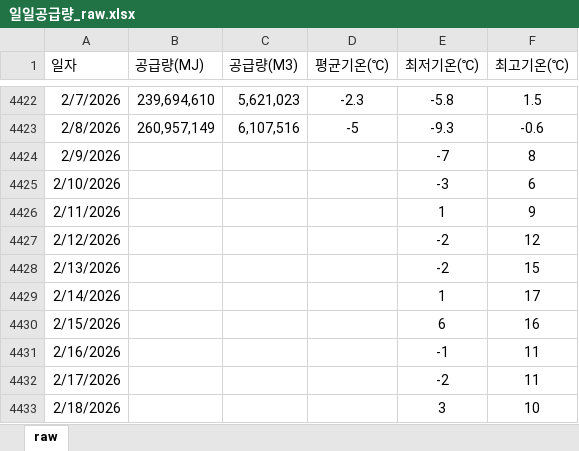
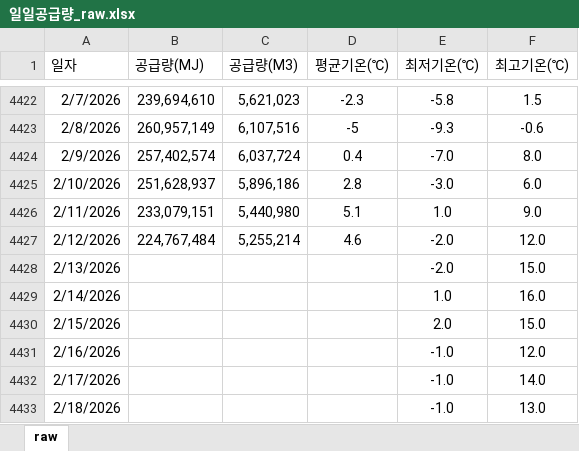
Before and after one commit to Han11112222/MM-Supply-Forecast, an Excel workbook: 일일공급량_raw.xlsx, sheet raw, drawn as a sheet; only a part is shown, gaps mark what is left out; values as stored, in another font and other column widths than the file's, no borders; the diff covers the shown part only; the diff names each change by its address in the sheet, - before the commit and + after, or states it on an @@ line.

Commit message:
Add files via upload

```diff
--- a/일일공급량_raw.xlsx (sheet raw)
+++ b/일일공급량_raw.xlsx (sheet raw)
-B4424 (공급량(MJ)): (empty)
+B4424 (공급량(MJ)): 257,402,574
-C4424 (공급량(M3)): (empty)
+C4424 (공급량(M3)): 6,037,724
-D4424 (평균기온(℃)): (empty)
+D4424 (평균기온(℃)): 0.4
-E4424 (최저기온(℃)): -7
+E4424 (최저기온(℃)): -7.0
-F4424 (최고기온(℃)): 8
+F4424 (최고기온(℃)): 8.0
-B4425 (공급량(MJ)): (empty)
+B4425 (공급량(MJ)): 251,628,937
-C4425 (공급량(M3)): (empty)
+C4425 (공급량(M3)): 5,896,186
-D4425 (평균기온(℃)): (empty)
+D4425 (평균기온(℃)): 2.8
-E4425 (최저기온(℃)): -3
+E4425 (최저기온(℃)): -3.0
-F4425 (최고기온(℃)): 6
+F4425 (최고기온(℃)): 6.0
-B4426 (공급량(MJ)): (empty)
+B4426 (공급량(MJ)): 233,079,151
-C4426 (공급량(M3)): (empty)
+C4426 (공급량(M3)): 5,440,980
-D4426 (평균기온(℃)): (empty)
+D4426 (평균기온(℃)): 5.1
-E4426 (최저기온(℃)): 1
+E4426 (최저기온(℃)): 1.0
-F4426 (최고기온(℃)): 9
+F4426 (최고기온(℃)): 9.0
-B4427 (공급량(MJ)): (empty)
+B4427 (공급량(MJ)): 224,767,484
-C4427 (공급량(M3)): (empty)
+C4427 (공급량(M3)): 5,255,214
-D4427 (평균기온(℃)): (empty)
+D4427 (평균기온(℃)): 4.6
-E4427:E4428 (최저기온(℃)): -2
+E4427:E4428 (최저기온(℃)): -2.0
-F4427 (최고기온(℃)): 12
+F4427 (최고기온(℃)): 12.0
-F4428 (최고기온(℃)): 15
+F4428 (최고기온(℃)): 15.0
-E4429 (최저기온(℃)): 1
+E4429 (최저기온(℃)): 1.0
-F4429 (최고기온(℃)): 17
+F4429 (최고기온(℃)): 16.0
-E4430 (최저기온(℃)): 6
+E4430 (최저기온(℃)): 2.0
-F4430 (최고기온(℃)): 16
+F4430 (최고기온(℃)): 15.0
-E4431 (최저기온(℃)): -1
+E4431 (최저기온(℃)): -1.0
-F4431 (최고기온(℃)): 11
+F4431 (최고기온(℃)): 12.0
-E4432 (최저기온(℃)): -2
+E4432 (최저기온(℃)): -1.0
-F4432 (최고기온(℃)): 11
+F4432 (최고기온(℃)): 14.0
-E4433 (최저기온(℃)): 3
+E4433 (최저기온(℃)): -1.0
-F4433 (최고기온(℃)): 10
+F4433 (최고기온(℃)): 13.0
```
Also changed, not shown: 18 edited cells elsewhere in this sheet.
